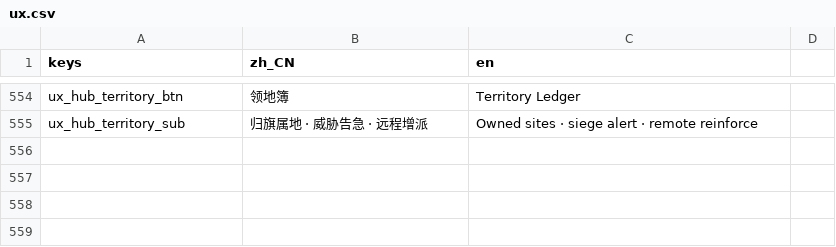
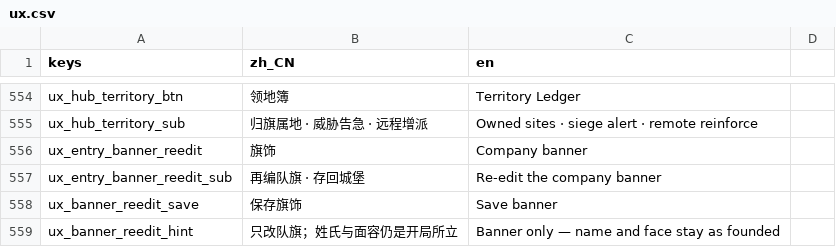
Before and after one commit to wuyongjia666-droid/CenturyKnights, a CSV file: project/data/locale/ux.csv, drawn as a sheet; only a part is shown, gaps mark what is left out; the diff names each change by its address in the sheet, - before the commit and + after, or states it on an @@ line.

```diff
--- a/project/data/locale/ux.csv
+++ b/project/data/locale/ux.csv
+row 556: ux_entry_banner_reedit | 旗饰 | Company banner
+row 557: ux_entry_banner_reedit_sub | 再编队旗 · 存回城堡 | Re-edit the company banner
+row 558: ux_banner_reedit_save | 保存旗饰 | Save banner
+row 559: ux_banner_reedit_hint | 只改队旗；姓氏与面容仍是开局所立 | Banner only — name and face stay as founded
```
Also changed, not shown: project/data/locale/lineb.csv, 14 other files.
